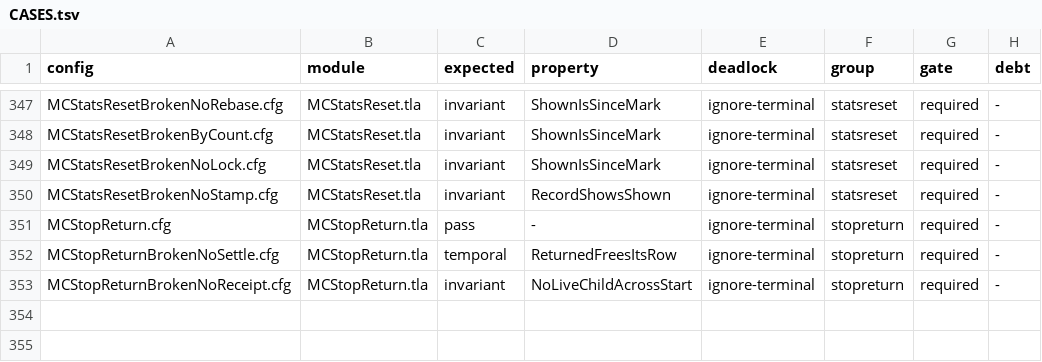
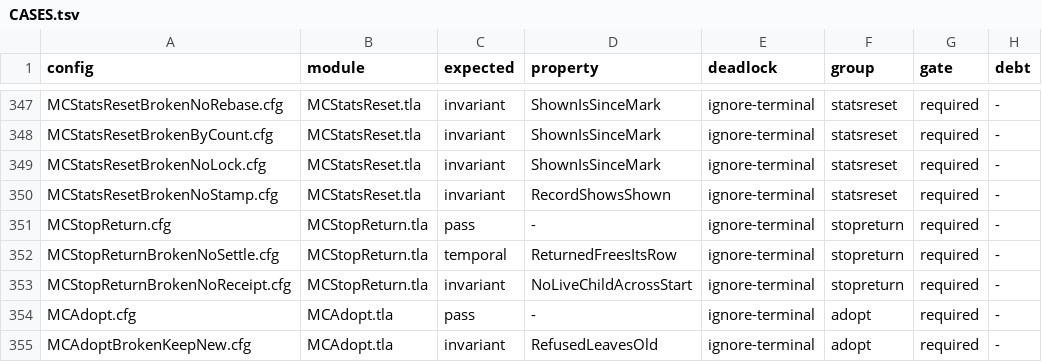
Before and after one commit to mas-bandwidth/nova-sprint, a TSV file: tla/CASES.tsv, drawn as a sheet; only a part is shown, gaps mark what is left out; the diff names each change by its address in the sheet, - before the commit and + after, or states it on an @@ line.

```diff
--- a/tla/CASES.tsv
+++ b/tla/CASES.tsv
+row 354: MCAdopt.cfg | MCAdopt.tla | pass | - | ignore-terminal | adopt | required | -
+row 355: MCAdoptBrokenKeepNew.cfg | MCAdopt.tla | invariant | RefusedLeavesOld | ignore-terminal | adopt | required | -
```
Also changed, not shown: tla/RUNS.tsv, 9 other files.
